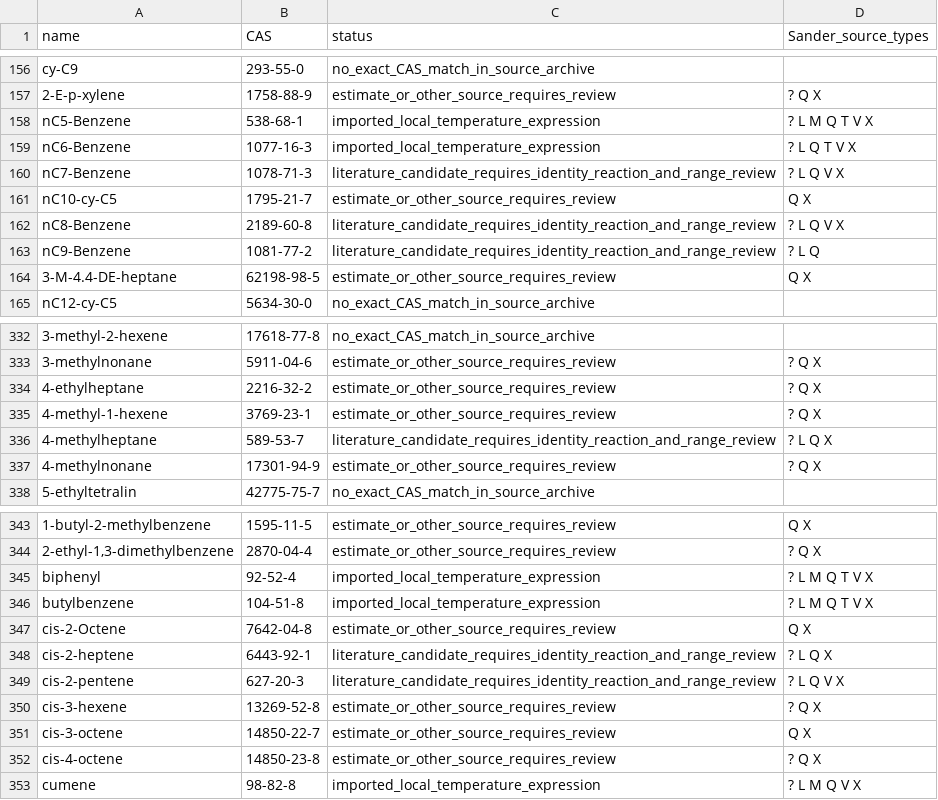
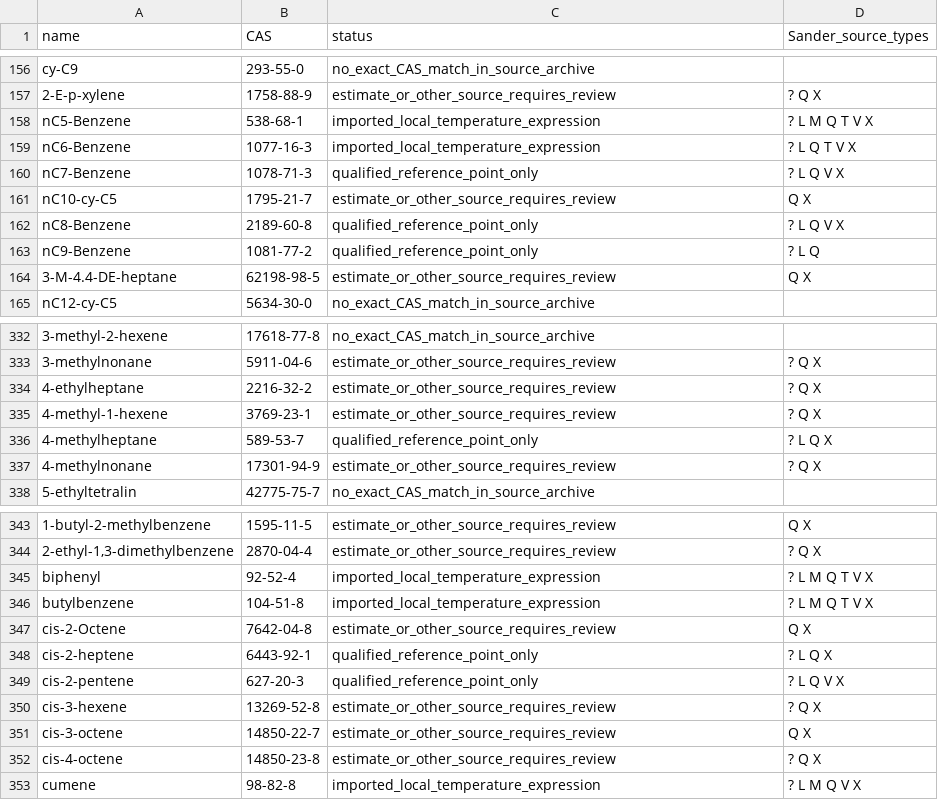
Before and after one commit to equinor/neqsim, a CSV file: src/main/resources/data/HenryWaterCoverage.csv, drawn as a sheet; only a part is shown, gaps mark what is left out; the diff names each change by its address in the sheet, - before the commit and + after, or states it on an @@ line.

Commit message:
feat(thermo): qualify Brockbank Henry reference points

```diff
--- a/src/main/resources/data/HenryWaterCoverage.csv
+++ b/src/main/resources/data/HenryWaterCoverage.csv
-C160 (status): literature_candidate_requires_identity_reaction_and_range_review
+C160 (status): qualified_reference_point_only
-C162:C163 (status): literature_candidate_requires_identity_reaction_and_range_review
+C162:C163 (status): qualified_reference_point_only
-C336 (status): literature_candidate_requires_identity_reaction_and_range_review
+C336 (status): qualified_reference_point_only
-C348:C349 (status): literature_candidate_requires_identity_reaction_and_range_review
+C348:C349 (status): qualified_reference_point_only
```
Also changed, not shown: 6 other files.
